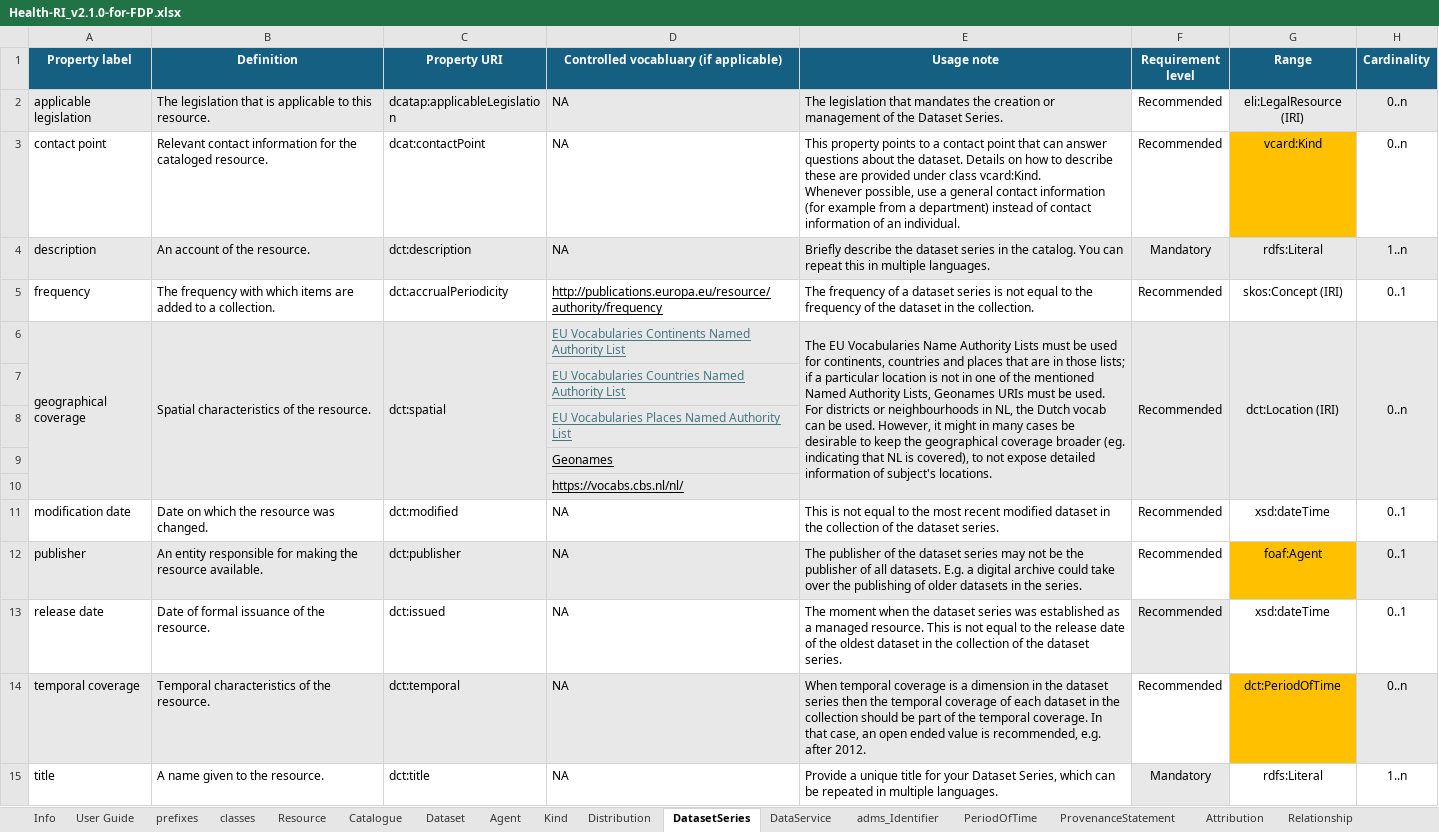
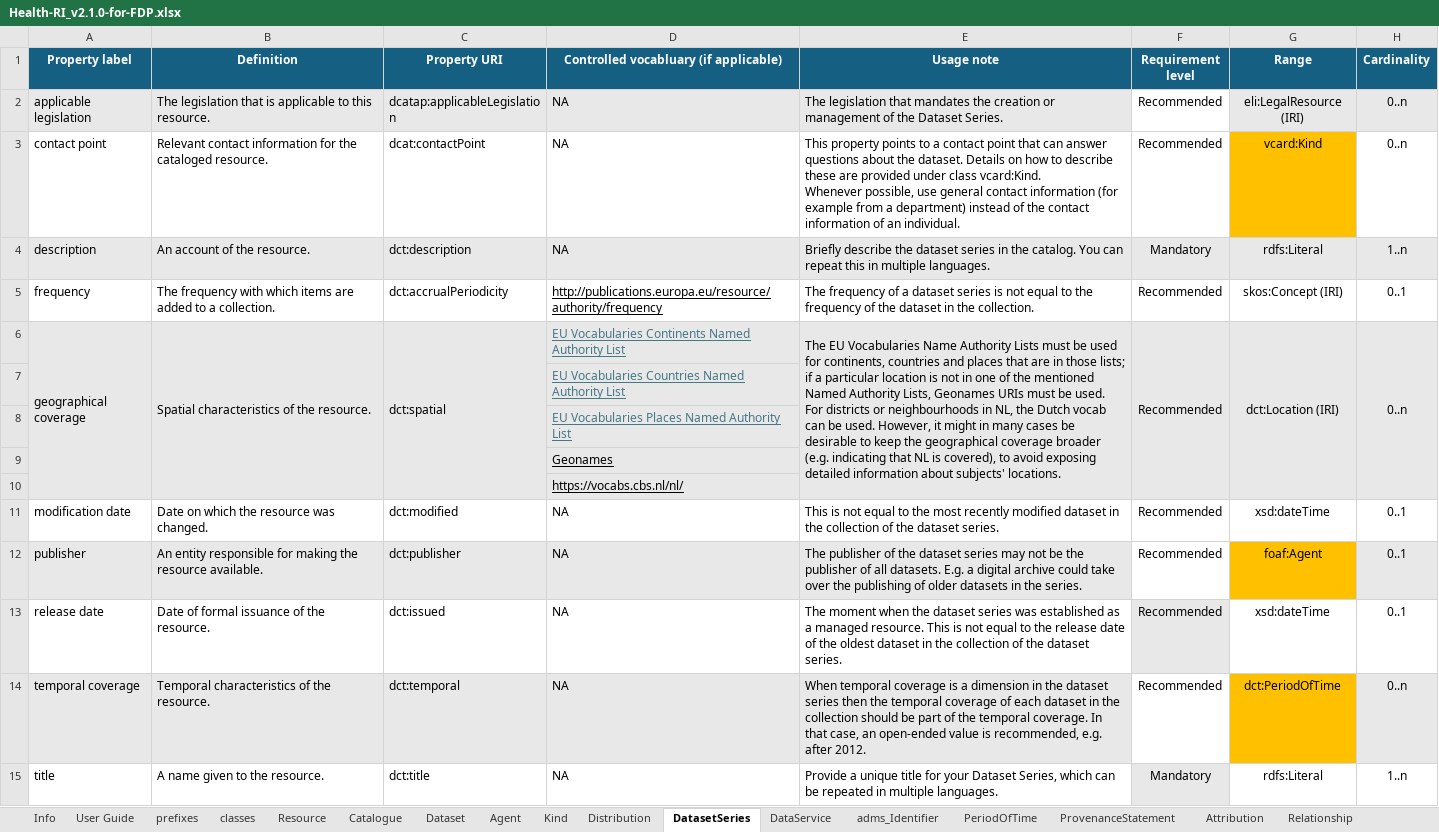
Before and after one commit to Health-RI/health-ri-metadata, an Excel workbook: Documents/Health-RI_v2.1.0-for-FDP.xlsx, sheet DatasetSeries, drawn as a sheet; only a part is shown; values as stored, in another font and other column widths than the file's, no borders; conditional formats not drawn; the diff names each change by its address in the sheet, - before the commit and + after, or states it on an @@ line.

```diff
--- a/Documents/Health-RI_v2.1.0-for-FDP.xlsx (sheet DatasetSeries)
+++ b/Documents/Health-RI_v2.1.0-for-FDP.xlsx (sheet DatasetSeries)
-E3 (Usage note): …possible, use a general contact information (for example from a department) instead of contact information…
+E3 (Usage note): …possible, use general contact information (for example from a department) instead of the contact information…
-E6 (Usage note): …coverage broader (eg. indicating that NL is covered), to not expose detailed information of subject's locations.
+E6 (Usage note): …coverage broader (e.g. indicating that NL is covered), to avoid exposing detailed information about subjects' locations.
-E11 (Usage note): …the most recent modified dataset…
+E11 (Usage note): …the most recently modified dataset…
-E14 (Usage note): …case, an open ended value is…
+E14 (Usage note): …case, an open-ended value is…
```
Also changed, not shown: sheet Dataset, sheet DataService, sheet Distribution, sheet Table, sheet Column, sheet Agent, 4 more sheets.
